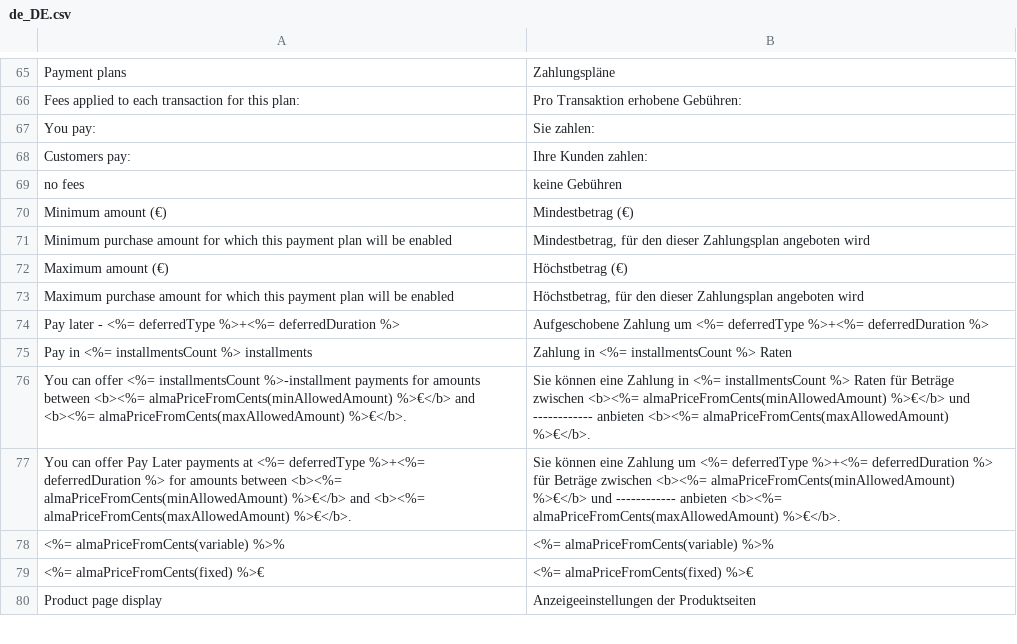
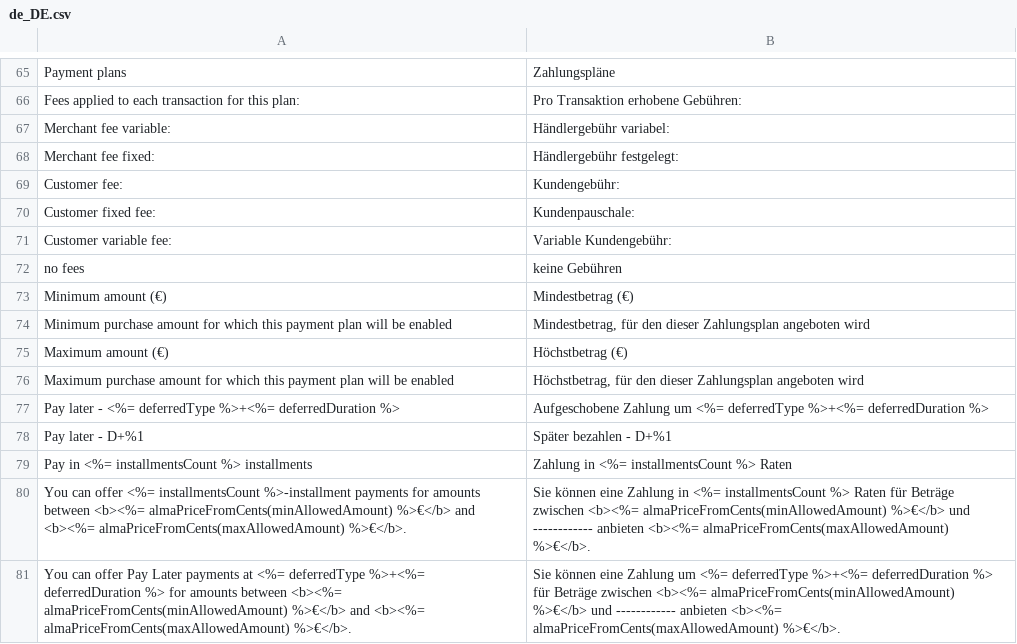
Before and after one commit to alma/alma-monthlypayments-magento2, a CSV file: i18n/de_DE.csv, drawn as a sheet; only a part is shown, gaps mark what is left out; the shorter side is filled out with more unchanged rows.

```diff
--- a/i18n/de_DE.csv
+++ b/i18n/de_DE.csv
@@ -66,4 +66,7 @@
 "Fees applied to each transaction for this plan:","Pro Transaktion erhobene Gebühren:"
-"You pay:","Sie zahlen:"
-"Customers pay:","Ihre Kunden zahlen:"
+"Merchant fee variable:","Händlergebühr variabel:"
+"Merchant fee fixed:","Händlergebühr festgelegt:"
+"Customer fee:","Kundengebühr:"
+"Customer fixed fee:","Kundenpauschale:"
+"Customer variable fee:","Variable Kundengebühr:"
 "no fees","keine Gebühren"
@@ -74,2 +77,3 @@
 "Pay later - <%= deferredType %>+<%= deferredDuration %>","Aufgeschobene Zahlung um <%= deferredType %>+<%= deferredDuration %>"
+"Pay later - D+%1","Später bezahlen - D+%1"
 "Pay in <%= installmentsCount %> installments","Zahlung in <%= installmentsCount %> Raten"
```
Also changed, not shown: i18n/es_ES.csv, i18n/it_IT.csv, 4 other files.
